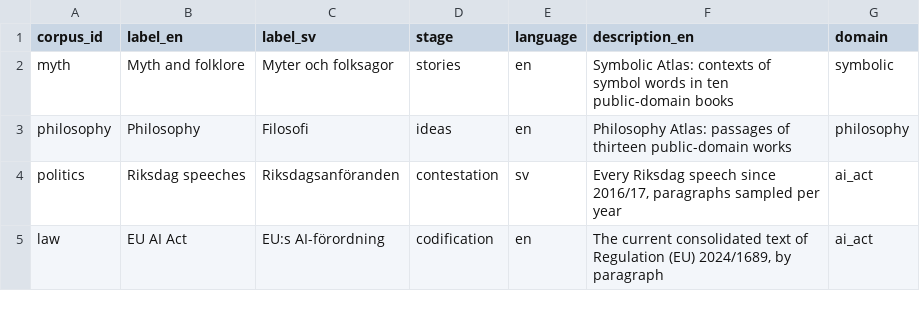
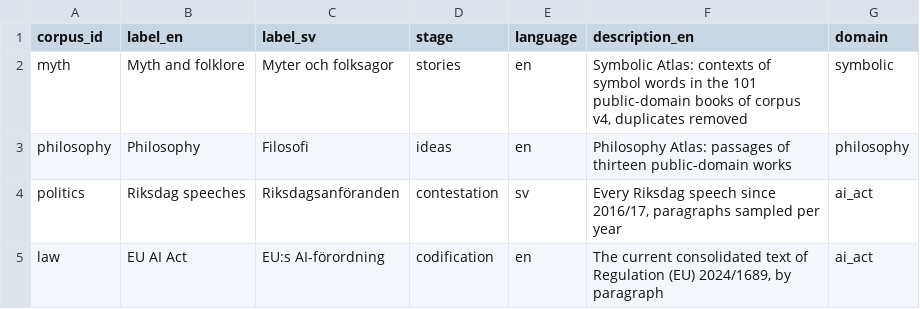
Before and after one commit to korv9/anton-portfolio, a CSV file: platform/seeds/concepts/corpora.csv, drawn as a sheet.

```diff
--- a/platform/seeds/concepts/corpora.csv
+++ b/platform/seeds/concepts/corpora.csv
@@ -1,3 +1,3 @@
 corpus_id,label_en,label_sv,stage,language,description_en,domain
-myth,Myth and folklore,Myter och folksagor,stories,en,Symbolic Atlas: contexts of symbol words in ten public-domain books,symbolic
+myth,Myth and folklore,Myter och folksagor,stories,en,"Symbolic Atlas: contexts of symbol words in the 101 public-domain books of corpus v4, duplicates removed",symbolic
 philosophy,Philosophy,Filosofi,ideas,en,Philosophy Atlas: passages of thirteen public-domain works,philosophy
```
Also changed, not shown: 15 other files.
